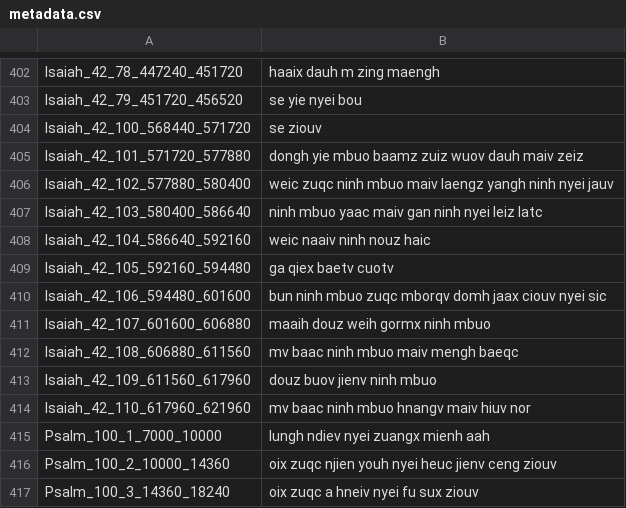
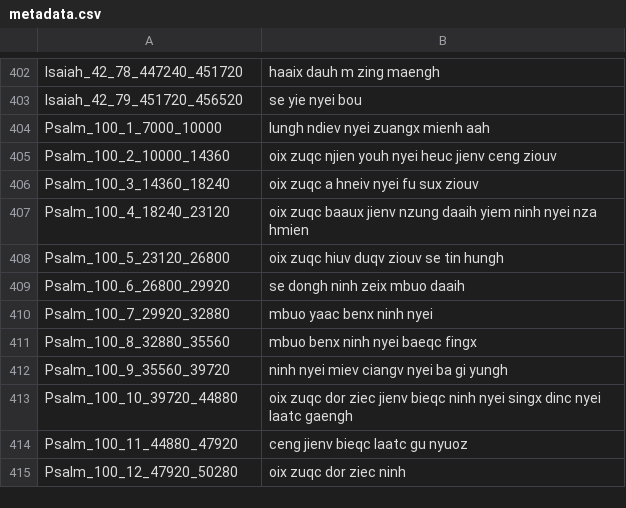
Before and after one commit to mightmay/MightLJSpeech, a CSV file: LJSpeech-1.1/metadata.csv, drawn as a sheet; only a part is shown, gaps mark what is left out; the shorter side is filled out with more unchanged rows.

Commit message:
edit

```diff
--- a/LJSpeech-1.1/metadata.csv
+++ b/LJSpeech-1.1/metadata.csv
@@ -403,13 +403,2 @@ Isaiah_42_78_447240_451720|haaix dauh m zing maengh
 Isaiah_42_79_451720_456520|se yie nyei bou
-Isaiah_42_100_568440_571720|se ziouv
-Isaiah_42_101_571720_577880|dongh yie mbuo baamz zuiz wuov dauh maiv zeiz
-Isaiah_42_102_577880_580400|weic zuqc ninh mbuo maiv laengz yangh ninh nyei jauv
-Isaiah_42_103_580400_586640|ninh mbuo yaac maiv gan ninh nyei leiz latc
-Isaiah_42_104_586640_592160|weic naaiv ninh nouz haic
-Isaiah_42_105_592160_594480|ga qiex baetv cuotv
-Isaiah_42_106_594480_601600|bun ninh mbuo zuqc mborqv domh jaax ciouv nyei sic
-Isaiah_42_107_601600_606880|maaih douz weih gormx ninh mbuo
-Isaiah_42_108_606880_611560|mv baac ninh mbuo maiv mengh baeqc
-Isaiah_42_109_611560_617960|douz buov jienv ninh mbuo
-Isaiah_42_110_617960_621960|mv baac ninh mbuo hnangv maiv hiuv nor
 Psalm_100_1_7000_10000|lungh ndiev nyei zuangx mienh aah
```
